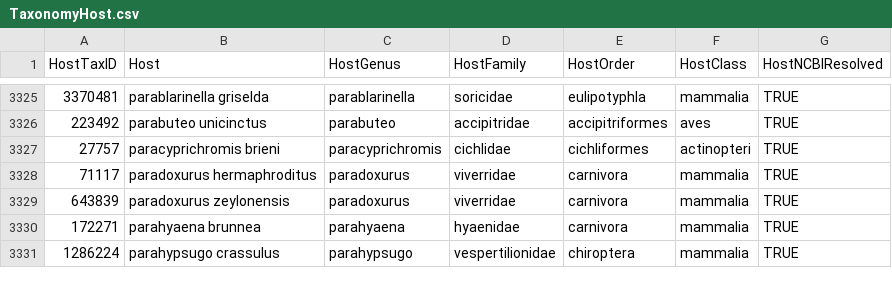
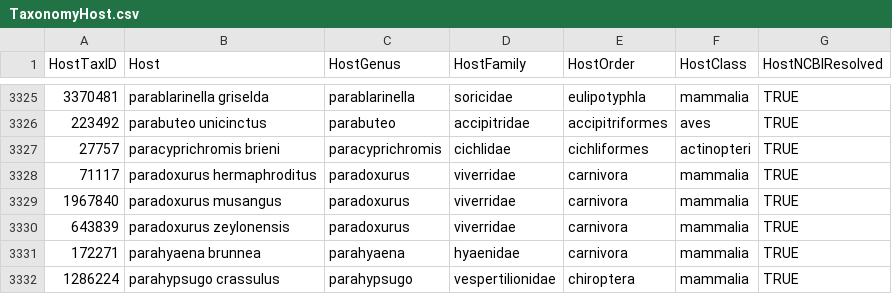
Before and after one commit to viralemergence/virion, a CSV file: TaxonomyHost.csv, drawn as a sheet; only a part is shown, gaps mark what is left out; the diff names each change by its address in the sheet, - before the commit and + after, or states it on an @@ line.

```diff
--- a/TaxonomyHost.csv
+++ b/TaxonomyHost.csv
+row 3329: 1967840 | paradoxurus musangus | paradoxurus | viverridae | carnivora | mammalia | TRUE
```
Also changed, not shown: 4 other files.
